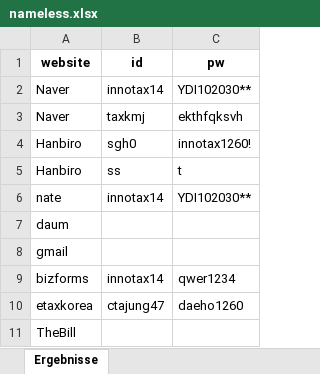
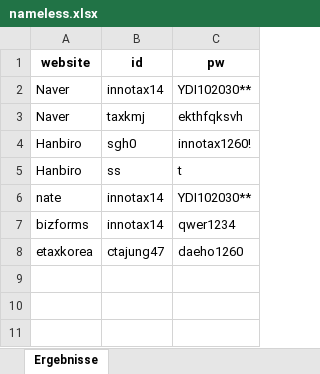
Before and after one commit to innotax/AutoLogin, an Excel workbook: nameless.xlsx, sheet Ergebnisse, drawn as a sheet; values as stored, in another font and other column widths than the file's, no borders; the diff names each change by its address in the sheet, - before the commit and + after, or states it on an @@ line.

```diff
--- a/nameless.xlsx (sheet Ergebnisse)
+++ b/nameless.xlsx (sheet Ergebnisse)
-row 7: daum
-row 8: gmail
-row 11: TheBill
```
Also changed, not shown: 4 other files.
